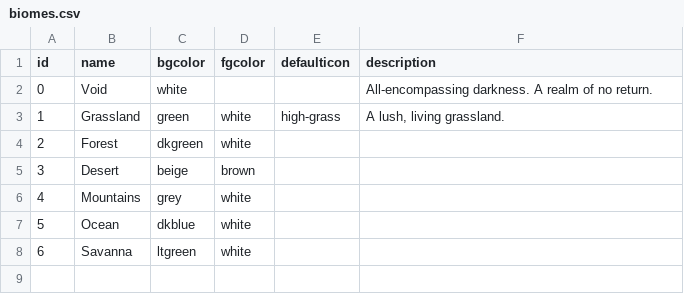
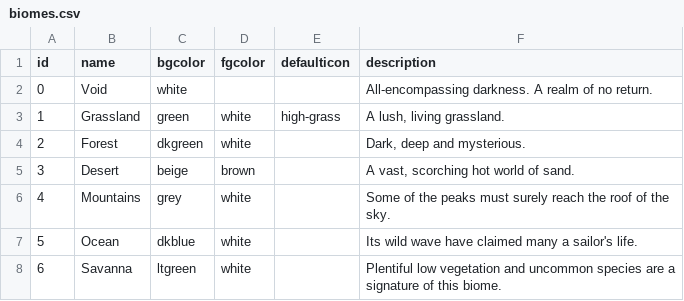
Before and after one commit to mcejp/crpg.py, a CSV file: game/data/biomes.csv, drawn as a sheet.

Commit message:
update tiles/biomes

```diff
--- a/game/data/biomes.csv
+++ b/game/data/biomes.csv
@@ -3,6 +3,7 @@ id,name,bgcolor,fgcolor,defaulticon,description
 1,Grassland,green,white,high-grass,"A lush, living grassland."
-2,Forest,dkgreen,white,,
-3,Desert,beige,brown,,
-4,Mountains,grey,white,,
-5,Ocean,dkblue,white,,
-6,Savanna,ltgreen,white,,
+2,Forest,dkgreen,white,,"Dark, deep and mysterious."
+3,Desert,beige,brown,,"A vast, scorching hot world of sand.
+"
+4,Mountains,grey,white,,Some of the peaks must surely reach the roof of the sky.
+5,Ocean,dkblue,white,,Its wild wave have claimed many a sailor's life.
+6,Savanna,ltgreen,white,,Plentiful low vegetation and uncommon species are a signature of this biome.
```
Also changed, not shown: game/data/maps/hello_biomes.csv, game/data/maps/hello_terrain.csv, 31 other files.
